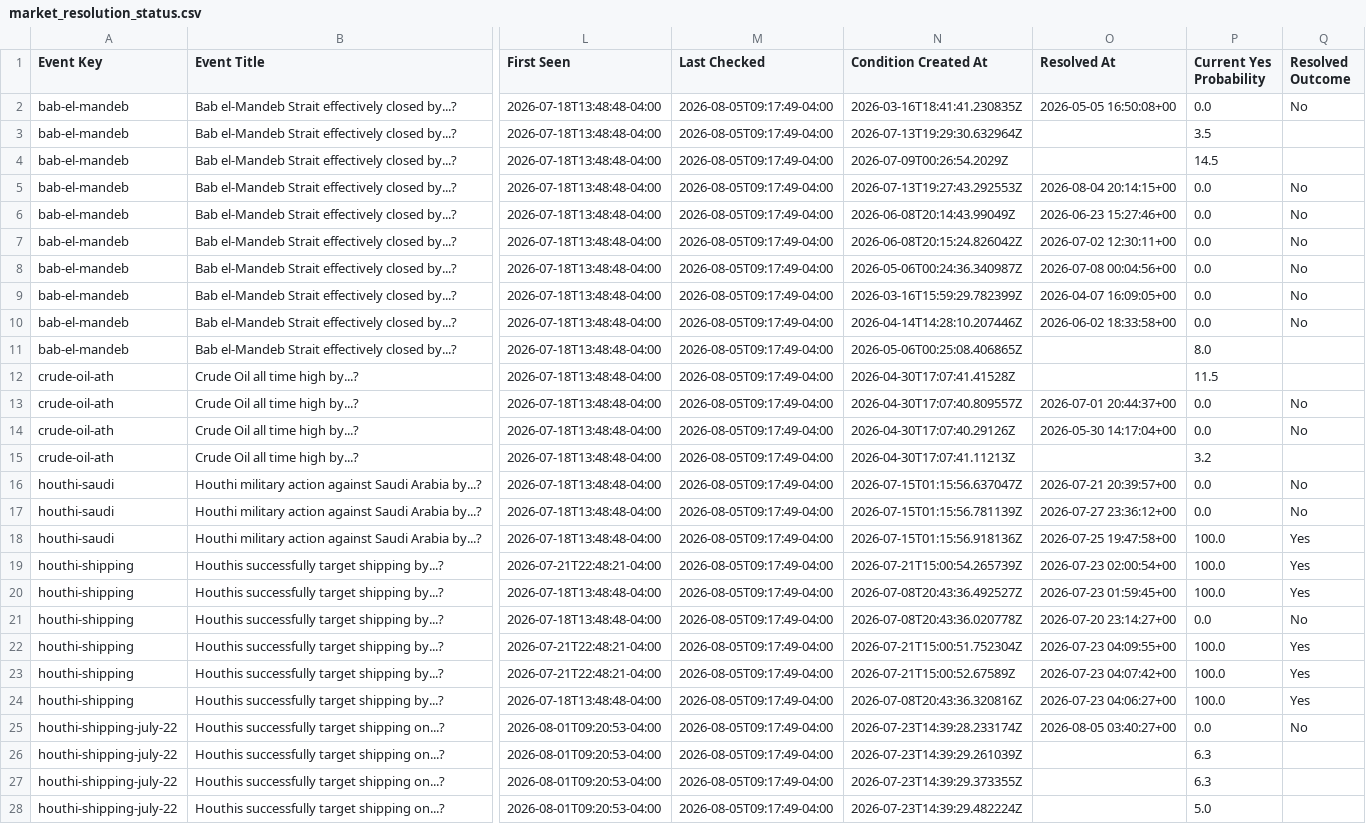
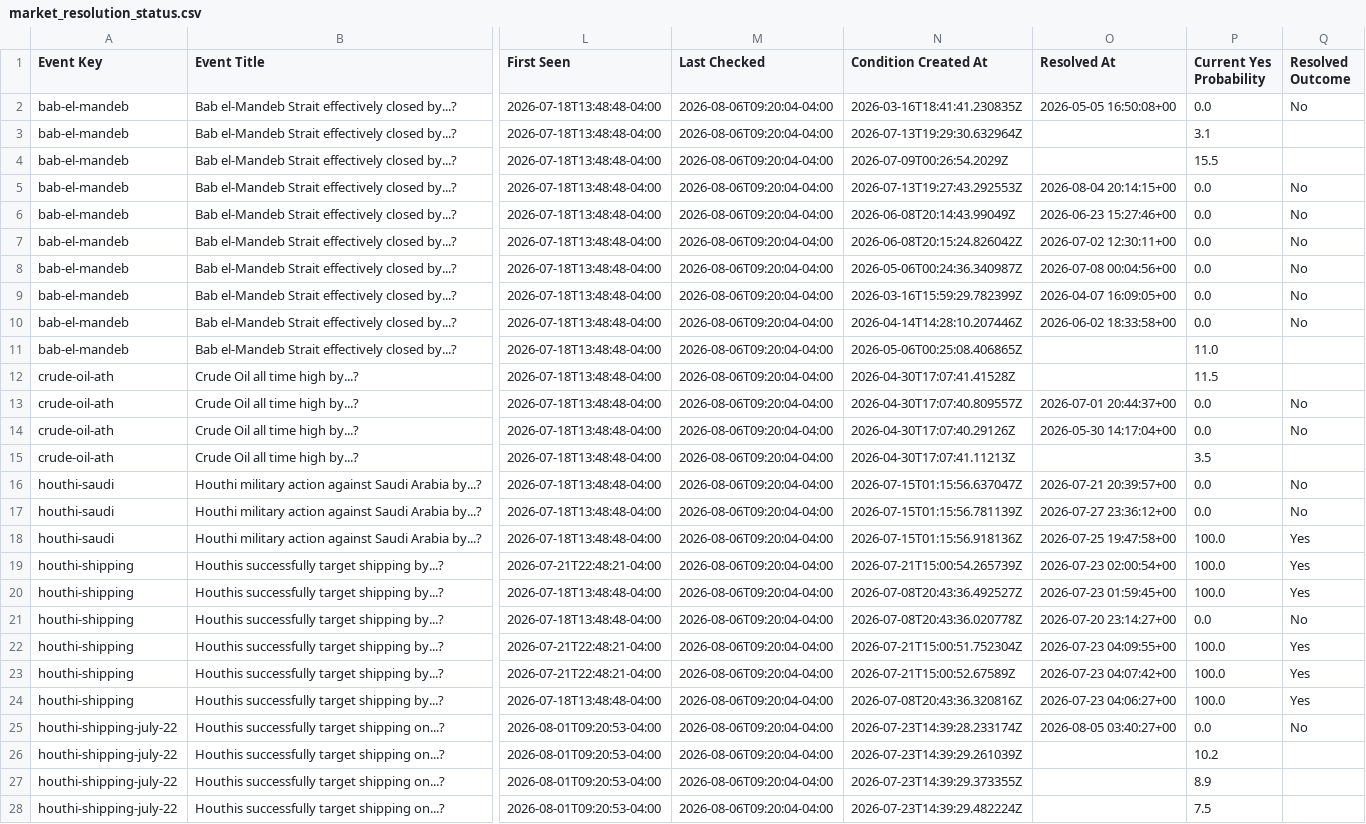
Before and after one commit to Caleblucas1/polymarket-wti-snapshot, a CSV file: market_resolution_status.csv, drawn as a sheet; only a part is shown, gaps mark what is left out; the diff covers the shown part only; the diff names each change by its address in the sheet, - before the commit and + after, or states it on an @@ line.

Commit message:
Update daily market snapshots

```diff
--- a/market_resolution_status.csv
+++ b/market_resolution_status.csv
-M2:M28 (Last Checked): 2026-08-05T09:17:49-04:00
+M2:M28 (Last Checked): 2026-08-06T09:20:04-04:00
-P3 (Current Yes Probability): 3.5
+P3 (Current Yes Probability): 3.1
-P4 (Current Yes Probability): 14.5
+P4 (Current Yes Probability): 15.5
-P11 (Current Yes Probability): 8.0
+P11 (Current Yes Probability): 11.0
-P15 (Current Yes Probability): 3.2
+P15 (Current Yes Probability): 3.5
-P26 (Current Yes Probability): 6.3
+P26 (Current Yes Probability): 10.2
-P27 (Current Yes Probability): 6.3
+P27 (Current Yes Probability): 8.9
-P28 (Current Yes Probability): 5.0
+P28 (Current Yes Probability): 7.5
```
Also changed, not shown: 136 edited cells elsewhere in this file.
